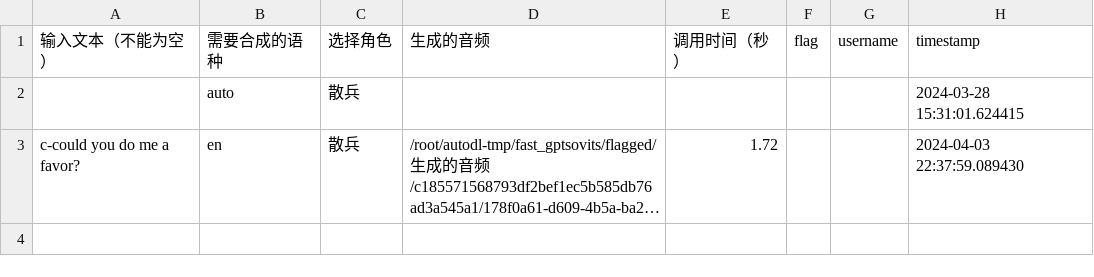
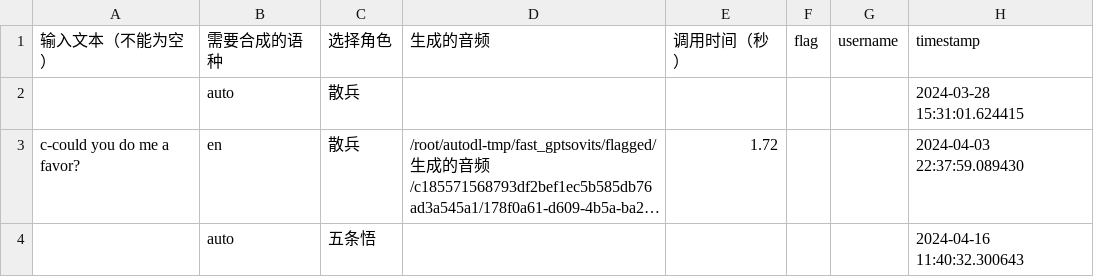
Before and after one commit to talesofai/GPT-SoVITS, a CSV file: flagged/log.csv, drawn as a sheet; long unchanged cells end in …; the diff names each change by its address in the sheet, - before the commit and + after, or states it on an @@ line.

```diff
--- a/flagged/log.csv
+++ b/flagged/log.csv
+row 4:  | auto | 五条悟 |  |  |  |  | 2024-04-16 11:40:32.300643
```
Also changed, not shown: 5 other files.
